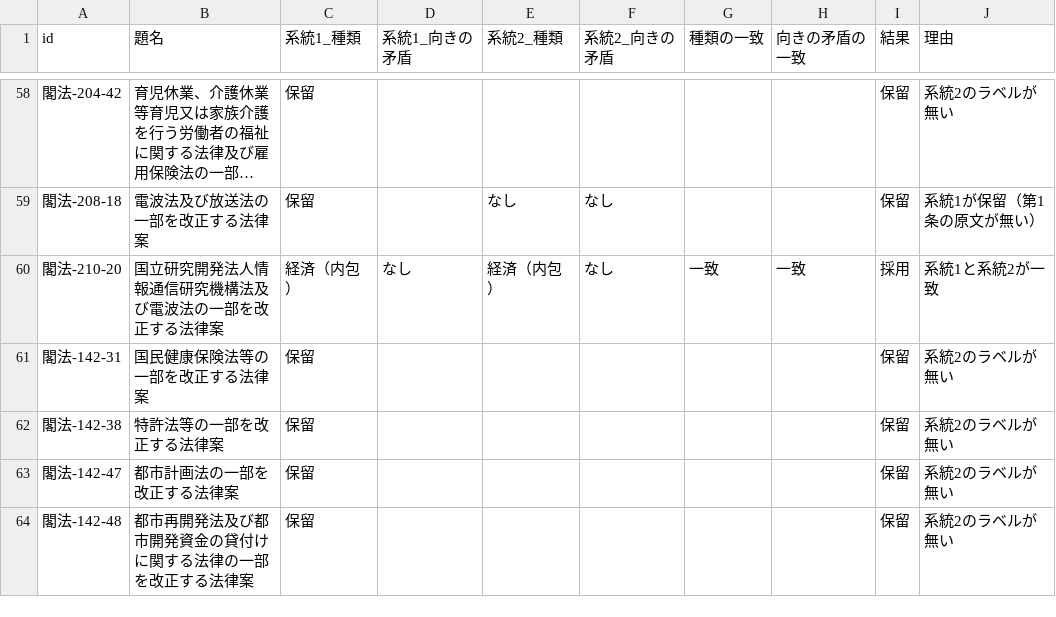
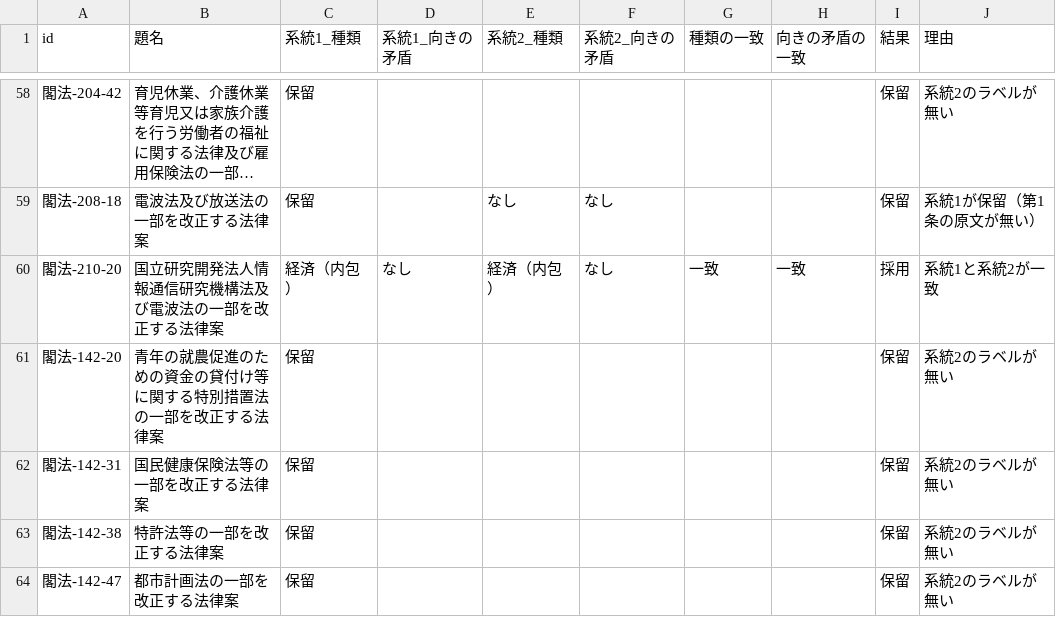
Before and after one commit to nexus-ai-2045/public-interest-lens, a CSV file: data/derived/benefit-v1-triage-v2/agreement.csv, drawn as a sheet; only a part is shown, gaps mark what is left out; the shorter side is filled out with more unchanged rows; long unchanged cells end in ….

```diff
--- a/data/derived/benefit-v1-triage-v2/agreement.csv
+++ b/data/derived/benefit-v1-triage-v2/agreement.csv
@@ -60,2 +60,3 @@ id,題名,系統1_種類,系統1_向きの矛盾,系統2_種類,系統2_向き
 閣法-210-20,国立研究開発法人情報通信研究機構法及び電波法の一部を改正する法律案,経済（内包）,なし,経済（内包）,なし,一致,一致,採用,系統1と系統2が一致
+閣法-142-20,青年の就農促進のための資金の貸付け等に関する特別措置法の一部を改正する法律案,保留,,,,,,保留,系統2のラベルが無い
 閣法-142-31,国民健康保険法等の一部を改正する法律案,保留,,,,,,保留,系統2のラベルが無い
```
Also changed, not shown: data/derived/benefit-v1-triage-v2/benefit.csv, data/derived/benefit-v1-triage-v2/classification.csv, 12 other files.
